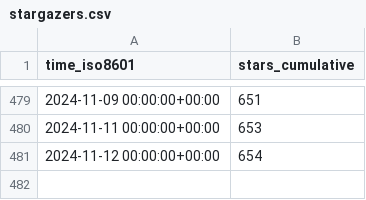
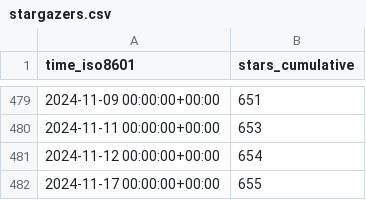
Before and after one commit to Ricardokevins/Bert-In-Relation-Extraction, a CSV file: Ricardokevins/Bert-In-Relation-Extraction/ghrs-data/stargazers.csv, drawn as a sheet; only a part is shown, gaps mark what is left out.

```diff
--- a/Ricardokevins/Bert-In-Relation-Extraction/ghrs-data/stargazers.csv
+++ b/Ricardokevins/Bert-In-Relation-Extraction/ghrs-data/stargazers.csv
@@ -481 +481,2 @@ time_iso8601,stars_cumulative
 2024-11-12 00:00:00+00:00,654
+2024-11-17 00:00:00+00:00,655
```
